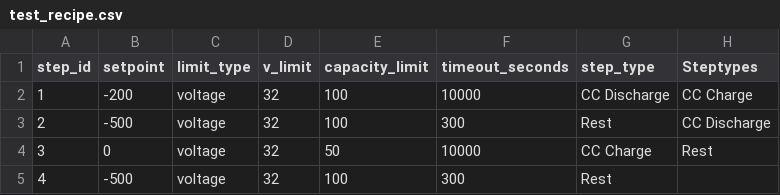
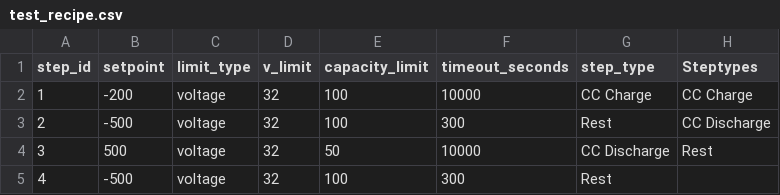
Before and after one commit to rvasiliu/battery_tester, a CSV file: src/backend/settings/test_recipe.csv, drawn as a sheet.

```diff
--- a/src/backend/settings/test_recipe.csv
+++ b/src/backend/settings/test_recipe.csv
@@ -1,5 +1,5 @@
 step_id,setpoint,limit_type,v_limit,capacity_limit,timeout_seconds,step_type,Steptypes
-1,-200,voltage,32,100,10000,CC Discharge,CC Charge
+1,-200,voltage,32,100,10000,CC Charge,CC Charge
 2,-500,voltage,32,100,300,Rest,CC Discharge
-3,0,voltage,32,50,10000,CC Charge,Rest
+3,500,voltage,32,50,10000,CC Discharge,Rest
 4,-500,voltage,32,100,300,Rest,
```
Also changed, not shown: 4 other files.
